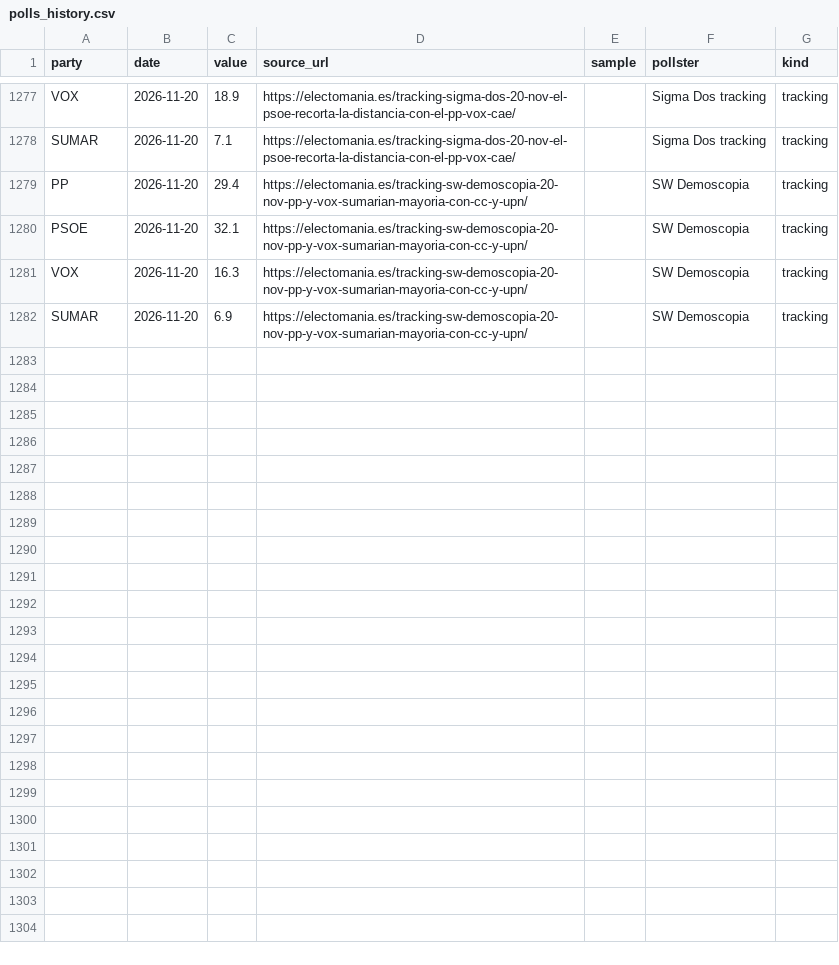
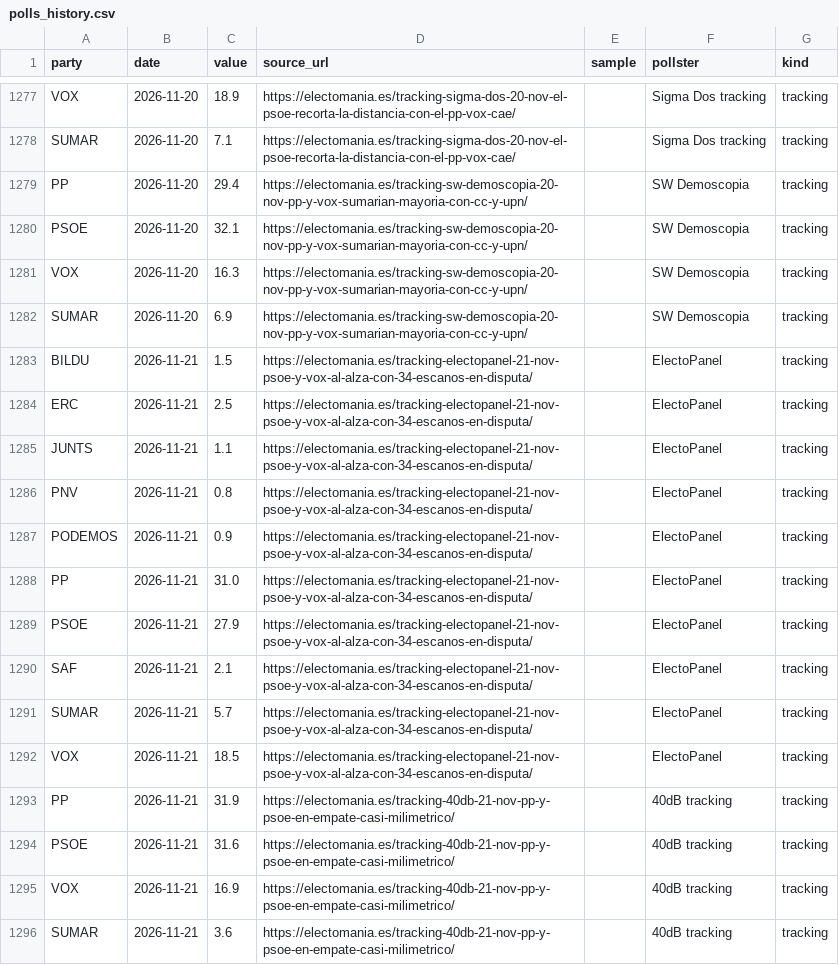
Before and after one commit to mcasrom/elecciones29n-osint, a CSV file: data/polls_history.csv, drawn as a sheet; only a part is shown, gaps mark what is left out; the diff covers the shown part only; the diff names each change by its address in the sheet, - before the commit and + after, or states it on an @@ line.

```diff
--- a/data/polls_history.csv
+++ b/data/polls_history.csv
+row 1283: BILDU | 2026-11-21 | 1.5 | https://electomania.es/tracking-electopanel-21-nov-psoe-y-vox-al-alza-con-34-escanos-en-disputa/ |  | ElectoPanel | tracking
+row 1284: ERC | 2026-11-21 | 2.5 | https://electomania.es/tracking-electopanel-21-nov-psoe-y-vox-al-alza-con-34-escanos-en-disputa/ |  | ElectoPanel | tracking
+row 1285: JUNTS | 2026-11-21 | 1.1 | https://electomania.es/tracking-electopanel-21-nov-psoe-y-vox-al-alza-con-34-escanos-en-disputa/ |  | ElectoPanel | tracking
+row 1286: PNV | 2026-11-21 | 0.8 | https://electomania.es/tracking-electopanel-21-nov-psoe-y-vox-al-alza-con-34-escanos-en-disputa/ |  | ElectoPanel | tracking
+row 1287: PODEMOS | 2026-11-21 | 0.9 | https://electomania.es/tracking-electopanel-21-nov-psoe-y-vox-al-alza-con-34-escanos-en-disputa/ |  | ElectoPanel | tracking
+row 1288: PP | 2026-11-21 | 31.0 | https://electomania.es/tracking-electopanel-21-nov-psoe-y-vox-al-alza-con-34-escanos-en-disputa/ |  | ElectoPanel | tracking
+row 1289: PSOE | 2026-11-21 | 27.9 | https://electomania.es/tracking-electopanel-21-nov-psoe-y-vox-al-alza-con-34-escanos-en-disputa/ |  | ElectoPanel | tracking
+row 1290: SAF | 2026-11-21 | 2.1 | https://electomania.es/tracking-electopanel-21-nov-psoe-y-vox-al-alza-con-34-escanos-en-disputa/ |  | ElectoPanel | tracking
+row 1291: SUMAR | 2026-11-21 | 5.7 | https://electomania.es/tracking-electopanel-21-nov-psoe-y-vox-al-alza-con-34-escanos-en-disputa/ |  | ElectoPanel | tracking
+row 1292: VOX | 2026-11-21 | 18.5 | https://electomania.es/tracking-electopanel-21-nov-psoe-y-vox-al-alza-con-34-escanos-en-disputa/ |  | ElectoPanel | tracking
+row 1293: PP | 2026-11-21 | 31.9 | https://electomania.es/tracking-40db-21-nov-pp-y-psoe-en-empate-casi-milimetrico/ |  | 40dB tracking | tracking
+row 1294: PSOE | 2026-11-21 | 31.6 | https://electomania.es/tracking-40db-21-nov-pp-y-psoe-en-empate-casi-milimetrico/ |  | 40dB tracking | tracking
+row 1295: VOX | 2026-11-21 | 16.9 | https://electomania.es/tracking-40db-21-nov-pp-y-psoe-en-empate-casi-milimetrico/ |  | 40dB tracking | tracking
+row 1296: SUMAR | 2026-11-21 | 3.6 | https://electomania.es/tracking-40db-21-nov-pp-y-psoe-en-empate-casi-milimetrico/ |  | 40dB tracking | tracking
```
Also changed, not shown: 13 added rows elsewhere in this file.
